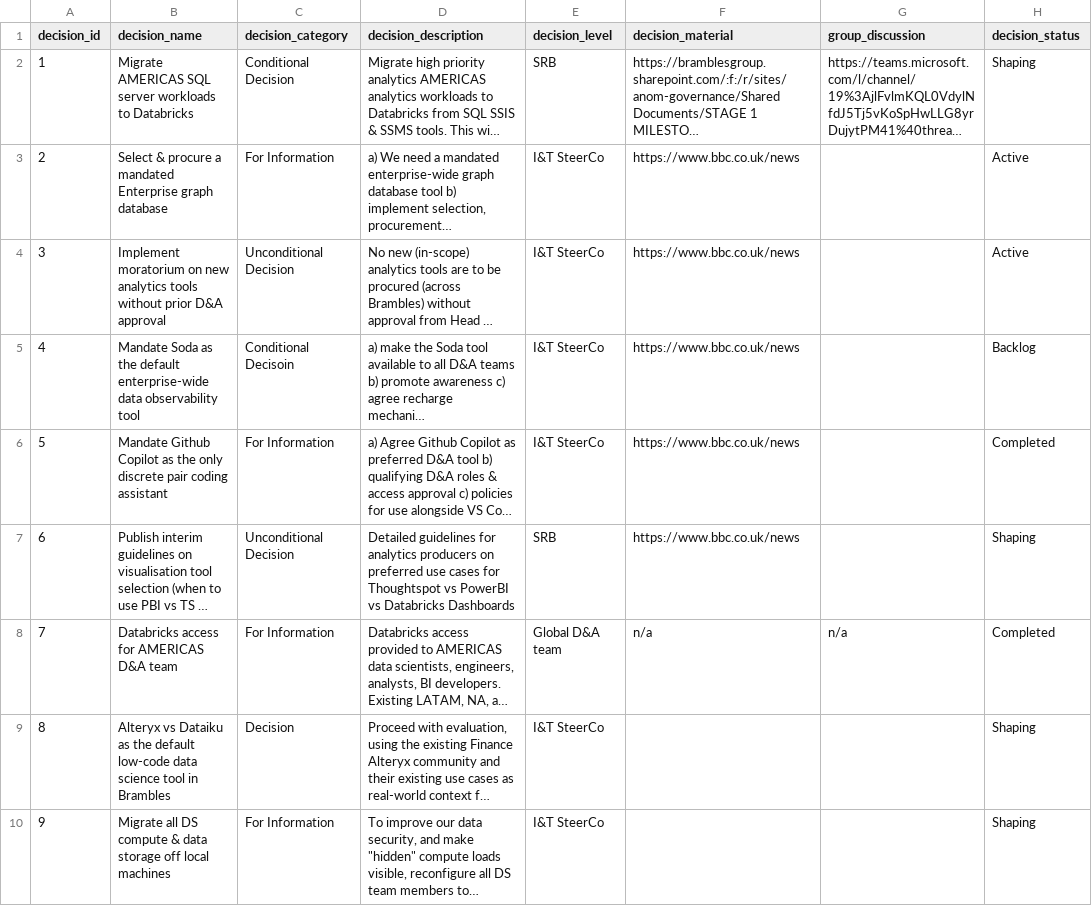
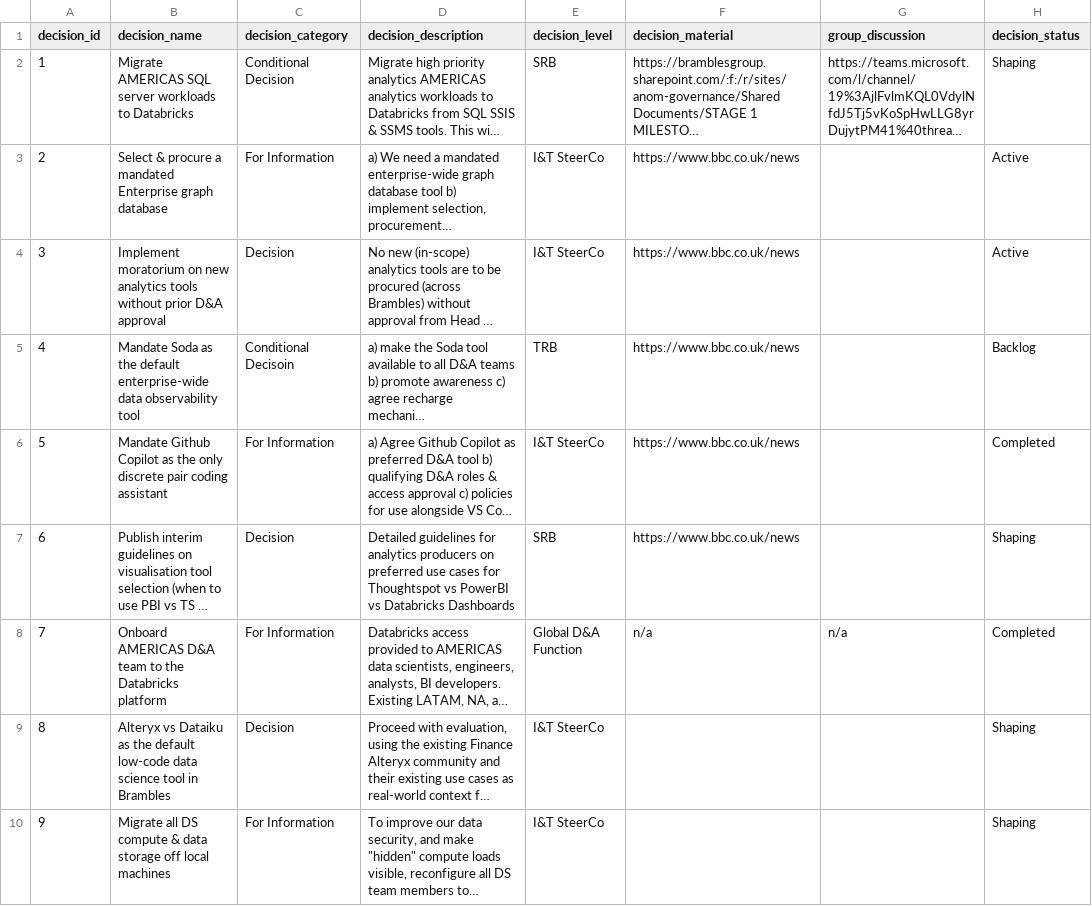
Before and after one commit to kd-gitgub/aom-tool-decision-log, a CSV file: decision-log.csv, drawn as a sheet; only a part is shown; long unchanged cells end in …; the diff names each change by its address in the sheet, - before the commit and + after, or states it on an @@ line.

Commit message:
Add files via upload

```diff
--- a/decision-log.csv
+++ b/decision-log.csv
-C4 (decision_category): Unconditional Decision
+C4 (decision_category): Decision
-E5 (decision_level): I&T SteerCo
+E5 (decision_level): TRB
-C7 (decision_category): Unconditional Decision
+C7 (decision_category): Decision
-B8 (decision_name): Databricks access for AMERICAS D&A team
+B8 (decision_name): Onboard AMERICAS D&A team to the Databricks platform
-E8 (decision_level): Global D&A team
+E8 (decision_level): Global D&A Function
```
